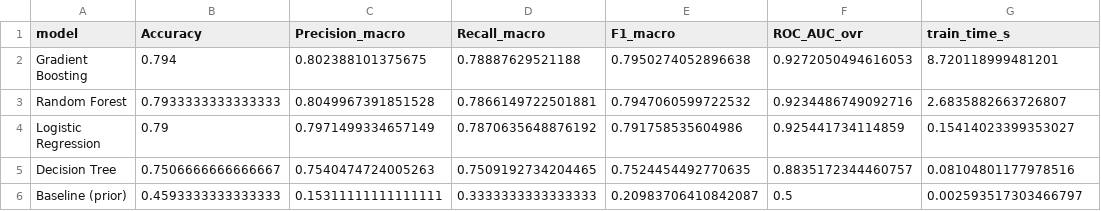
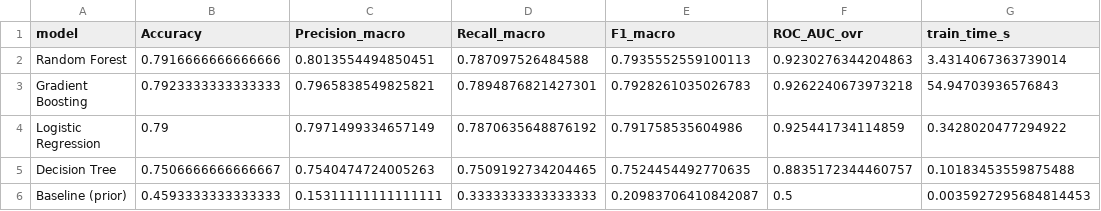
Before and after one commit to ganeswarikuramdasu/PostPulse, a CSV file: ml/reports/model_comparison_category.csv, drawn as a sheet.

```diff
--- a/ml/reports/model_comparison_category.csv
+++ b/ml/reports/model_comparison_category.csv
@@ -1,6 +1,6 @@
 model,Accuracy,Precision_macro,Recall_macro,F1_macro,ROC_AUC_ovr,train_time_s
-Gradient Boosting,0.794,0.802388101375675,0.78887629521188,0.7950274052896638,0.9272050494616053,8.720118999481201
-Random Forest,0.7933333333333333,0.8049967391851528,0.7866149722501881,0.7947060599722532,0.9234486749092716,2.6835882663726807
-Logistic Regression,0.79,0.7971499334657149,0.7870635648876192,0.791758535604986,0.925441734114859,0.15414023399353027
-Decision Tree,0.7506666666666667,0.7540474724005263,0.7509192734204465,0.7524454492770635,0.8835172344460757,0.08104801177978516
-Baseline (prior),0.4593333333333333,0.15311111111111111,0.3333333333333333,0.20983706410842087,0.5,0.002593517303466797
+Random Forest,0.7916666666666666,0.8013554494850451,0.787097526484588,0.7935552559100113,0.9230276344204863,3.4314067363739014
+Gradient Boosting,0.7923333333333333,0.7965838549825821,0.7894876821427301,0.7928261035026783,0.9262240673973218,54.94703936576843
+Logistic Regression,0.79,0.7971499334657149,0.7870635648876192,0.791758535604986,0.925441734114859,0.3428020477294922
+Decision Tree,0.7506666666666667,0.7540474724005263,0.7509192734204465,0.7524454492770635,0.8835172344460757,0.10183453559875488
+Baseline (prior),0.4593333333333333,0.15311111111111111,0.3333333333333333,0.20983706410842087,0.5,0.0035927295684814453
```
Also changed, not shown: ml/reports/model_comparison_engagement.csv, ml/reports/model_comparison_views.csv, 29 other files.
